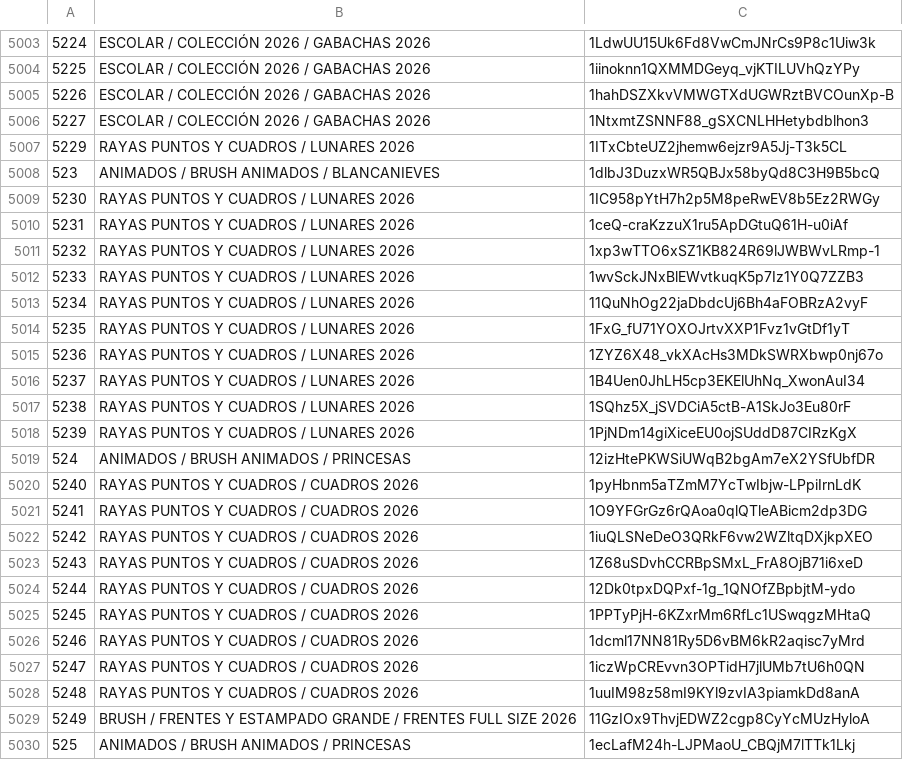
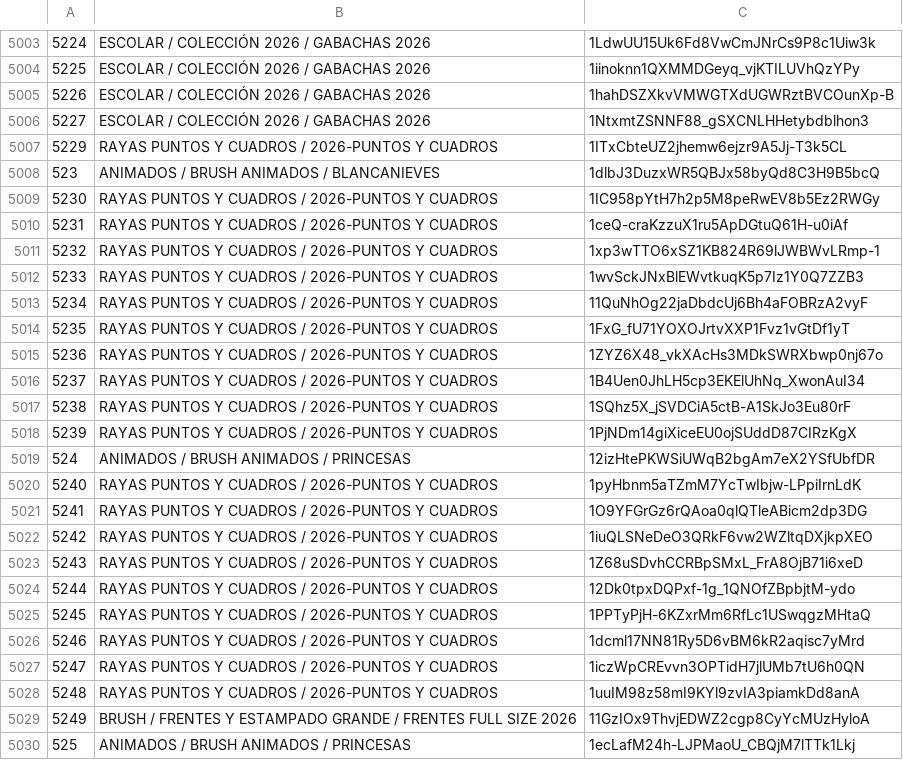
Before and after one commit to dsolismendez23-design/catalogo-sublimacion, a TSV file: datos/codigos.tsv, drawn as a sheet; only a part is shown, gaps mark what is left out; the diff covers the shown part only.

```diff
--- a/datos/codigos.tsv
+++ b/datos/codigos.tsv
@@ -5006,24 +5006,24 @@
 5227	ESCOLAR / COLECCIÓN 2026 / GABACHAS 2026	1NtxmtZSNNF88_gSXCNLHHetybdblhon3
-5229	RAYAS PUNTOS Y CUADROS / LUNARES 2026	1ITxCbteUZ2jhemw6ejzr9A5Jj-T3k5CL
+5229	RAYAS PUNTOS Y CUADROS / 2026-PUNTOS Y CUADROS	1ITxCbteUZ2jhemw6ejzr9A5Jj-T3k5CL
 523	ANIMADOS / BRUSH ANIMADOS / BLANCANIEVES	1dlbJ3DuzxWR5QBJx58byQd8C3H9B5bcQ
-5230	RAYAS PUNTOS Y CUADROS / LUNARES 2026	1IC958pYtH7h2p5M8peRwEV8b5Ez2RWGy
-5231	RAYAS PUNTOS Y CUADROS / LUNARES 2026	1ceQ-craKzzuX1ru5ApDGtuQ61H-u0iAf
-5232	RAYAS PUNTOS Y CUADROS / LUNARES 2026	1xp3wTTO6xSZ1KB824R69lJWBWvLRmp-1
-5233	RAYAS PUNTOS Y CUADROS / LUNARES 2026	1wvSckJNxBlEWvtkuqK5p7Iz1Y0Q7ZZB3
-5234	RAYAS PUNTOS Y CUADROS / LUNARES 2026	11QuNhOg22jaDbdcUj6Bh4aFOBRzA2vyF
-5235	RAYAS PUNTOS Y CUADROS / LUNARES 2026	1FxG_fU71YOXOJrtvXXP1Fvz1vGtDf1yT
-5236	RAYAS PUNTOS Y CUADROS / LUNARES 2026	1ZYZ6X48_vkXAcHs3MDkSWRXbwp0nj67o
-5237	RAYAS PUNTOS Y CUADROS / LUNARES 2026	1B4Uen0JhLH5cp3EKElUhNq_XwonAuI34
-5238	RAYAS PUNTOS Y CUADROS / LUNARES 2026	1SQhz5X_jSVDCiA5ctB-A1SkJo3Eu80rF
-5239	RAYAS PUNTOS Y CUADROS / LUNARES 2026	1PjNDm14giXiceEU0ojSUddD87CIRzKgX
+5230	RAYAS PUNTOS Y CUADROS / 2026-PUNTOS Y CUADROS	1IC958pYtH7h2p5M8peRwEV8b5Ez2RWGy
+5231	RAYAS PUNTOS Y CUADROS / 2026-PUNTOS Y CUADROS	1ceQ-craKzzuX1ru5ApDGtuQ61H-u0iAf
+5232	RAYAS PUNTOS Y CUADROS / 2026-PUNTOS Y CUADROS	1xp3wTTO6xSZ1KB824R69lJWBWvLRmp-1
+5233	RAYAS PUNTOS Y CUADROS / 2026-PUNTOS Y CUADROS	1wvSckJNxBlEWvtkuqK5p7Iz1Y0Q7ZZB3
+5234	RAYAS PUNTOS Y CUADROS / 2026-PUNTOS Y CUADROS	11QuNhOg22jaDbdcUj6Bh4aFOBRzA2vyF
+5235	RAYAS PUNTOS Y CUADROS / 2026-PUNTOS Y CUADROS	1FxG_fU71YOXOJrtvXXP1Fvz1vGtDf1yT
+5236	RAYAS PUNTOS Y CUADROS / 2026-PUNTOS Y CUADROS	1ZYZ6X48_vkXAcHs3MDkSWRXbwp0nj67o
+5237	RAYAS PUNTOS Y CUADROS / 2026-PUNTOS Y CUADROS	1B4Uen0JhLH5cp3EKElUhNq_XwonAuI34
+5238	RAYAS PUNTOS Y CUADROS / 2026-PUNTOS Y CUADROS	1SQhz5X_jSVDCiA5ctB-A1SkJo3Eu80rF
+5239	RAYAS PUNTOS Y CUADROS / 2026-PUNTOS Y CUADROS	1PjNDm14giXiceEU0ojSUddD87CIRzKgX
 524	ANIMADOS / BRUSH ANIMADOS / PRINCESAS	12izHtePKWSiUWqB2bgAm7eX2YSfUbfDR
-5240	RAYAS PUNTOS Y CUADROS / CUADROS 2026	1pyHbnm5aTZmM7YcTwIbjw-LPpiIrnLdK
-5241	RAYAS PUNTOS Y CUADROS / CUADROS 2026	1O9YFGrGz6rQAoa0qlQTleABicm2dp3DG
-5242	RAYAS PUNTOS Y CUADROS / CUADROS 2026	1iuQLSNeDeO3QRkF6vw2WZltqDXjkpXEO
-5243	RAYAS PUNTOS Y CUADROS / CUADROS 2026	1Z68uSDvhCCRBpSMxL_FrA8OjB71i6xeD
-5244	RAYAS PUNTOS Y CUADROS / CUADROS 2026	12Dk0tpxDQPxf-1g_1QNOfZBpbjtM-ydo
-5245	RAYAS PUNTOS Y CUADROS / CUADROS 2026	1PPTyPjH-6KZxrMm6RfLc1USwqgzMHtaQ
-5246	RAYAS PUNTOS Y CUADROS / CUADROS 2026	1dcml17NN81Ry5D6vBM6kR2aqisc7yMrd
-5247	RAYAS PUNTOS Y CUADROS / CUADROS 2026	1iczWpCREvvn3OPTidH7jlUMb7tU6h0QN
-5248	RAYAS PUNTOS Y CUADROS / CUADROS 2026	1uuIM98z58mI9KYl9zvIA3piamkDd8anA
+5240	RAYAS PUNTOS Y CUADROS / 2026-PUNTOS Y CUADROS	1pyHbnm5aTZmM7YcTwIbjw-LPpiIrnLdK
+5241	RAYAS PUNTOS Y CUADROS / 2026-PUNTOS Y CUADROS	1O9YFGrGz6rQAoa0qlQTleABicm2dp3DG
+5242	RAYAS PUNTOS Y CUADROS / 2026-PUNTOS Y CUADROS	1iuQLSNeDeO3QRkF6vw2WZltqDXjkpXEO
+5243	RAYAS PUNTOS Y CUADROS / 2026-PUNTOS Y CUADROS	1Z68uSDvhCCRBpSMxL_FrA8OjB71i6xeD
+5244	RAYAS PUNTOS Y CUADROS / 2026-PUNTOS Y CUADROS	12Dk0tpxDQPxf-1g_1QNOfZBpbjtM-ydo
+5245	RAYAS PUNTOS Y CUADROS / 2026-PUNTOS Y CUADROS	1PPTyPjH-6KZxrMm6RfLc1USwqgzMHtaQ
+5246	RAYAS PUNTOS Y CUADROS / 2026-PUNTOS Y CUADROS	1dcml17NN81Ry5D6vBM6kR2aqisc7yMrd
+5247	RAYAS PUNTOS Y CUADROS / 2026-PUNTOS Y CUADROS	1iczWpCREvvn3OPTidH7jlUMb7tU6h0QN
+5248	RAYAS PUNTOS Y CUADROS / 2026-PUNTOS Y CUADROS	1uuIM98z58mI9KYl9zvIA3piamkDd8anA
 5249	BRUSH / FRENTES Y ESTAMPADO GRANDE / FRENTES FULL SIZE 2026	11GzIOx9ThvjEDWZ2cgp8CyYcMUzHyloA
```
Also changed, not shown: 5 edited cells elsewhere in this file.
